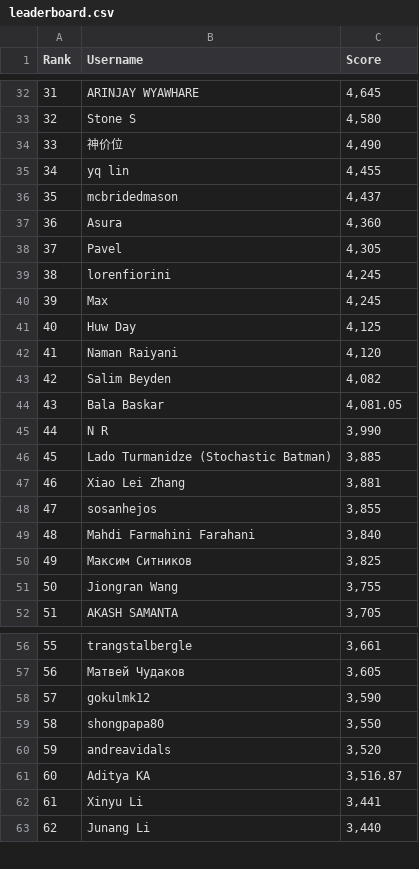
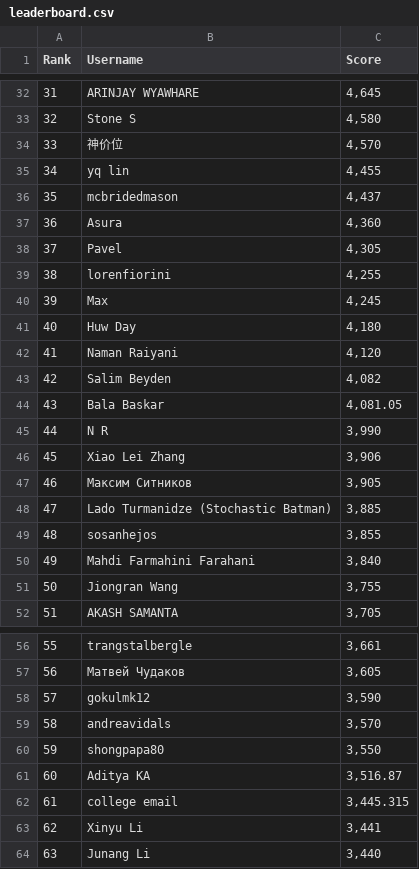
Before and after one commit to silvermete0r/deepml-top, a CSV file: leaderboard.csv, drawn as a sheet; only a part is shown, gaps mark what is left out; removed rows and columns are numbered as before the commit, all else as after; the diff covers the shown part only; the diff names each change by its address in the sheet, - before the commit and + after, or states it on an @@ line.

```diff
--- a/leaderboard.csv
+++ b/leaderboard.csv
@@ column A (Rank) renumbered between rows 20 and 85 @@
-C34 (Score): 4,490
+C34 (Score): 4,570
-C39 (Score): 4,245
+C39 (Score): 4,255
-C41 (Score): 4,125
+C41 (Score): 4,180
+row 46: 45 | Xiao Lei Zhang | 3,906
+row 47: 46 | Максим Ситников | 3,905
-row 47: 46 | Xiao Lei Zhang | 3,881
-row 50: 49 | Максим Ситников | 3,825
+row 59: 58 | andreavidals | 3,570
-row 60: 59 | andreavidals | 3,520
+row 62: 61 | college email | 3,445.315
```
Also changed, not shown: 5 added rows, 6 removed rows and 10 edited cells elsewhere in this file, 2 other files.
